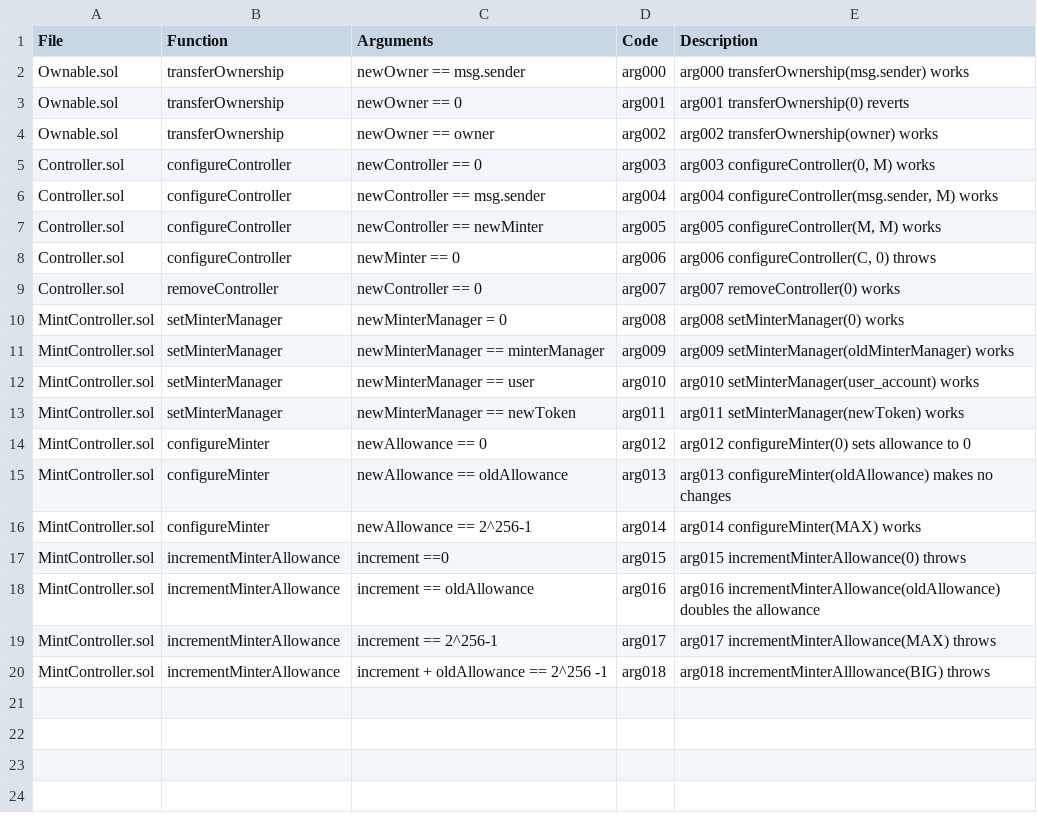
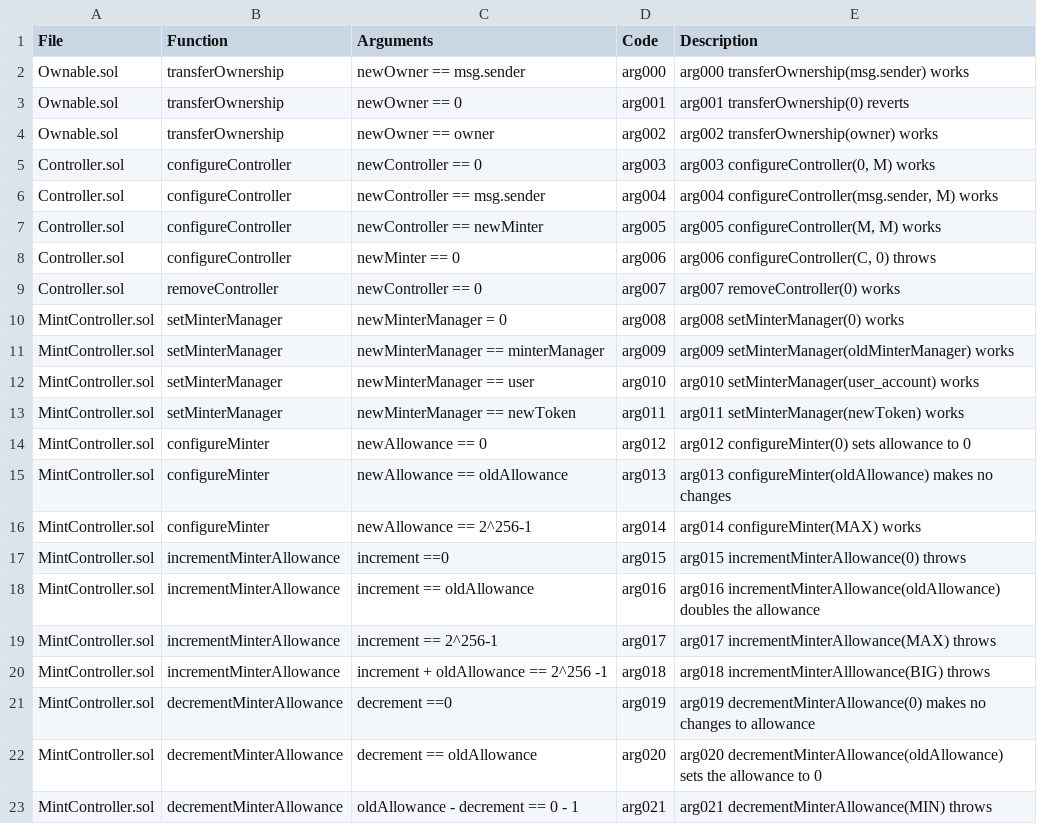
Before and after one commit to circlefin/stablecoin-evm, a CSV file: verification/Spreadsheets/MINTp0_ArgumentTests.csv, drawn as a sheet; the diff names each change by its address in the sheet, - before the commit and + after, or states it on an @@ line.

```diff
--- a/verification/Spreadsheets/MINTp0_ArgumentTests.csv
+++ b/verification/Spreadsheets/MINTp0_ArgumentTests.csv
+row 21: MintController.sol | decrementMinterAllowance | decrement ==0 | arg019 | arg019 decrementMinterAllowance(0) makes no changes to allowance
+row 22: MintController.sol | decrementMinterAllowance | decrement == oldAllowance | arg020 | arg020 decrementMinterAllowance(oldAllowance) sets the allowance to 0
+row 23: MintController.sol | decrementMinterAllowance | oldAllowance - decrement == 0 - 1 | arg021 | arg021 decrementMinterAllowance(MIN) throws
```
Also changed, not shown: verification/Spreadsheets/MINTp0_BasicTests.csv.
